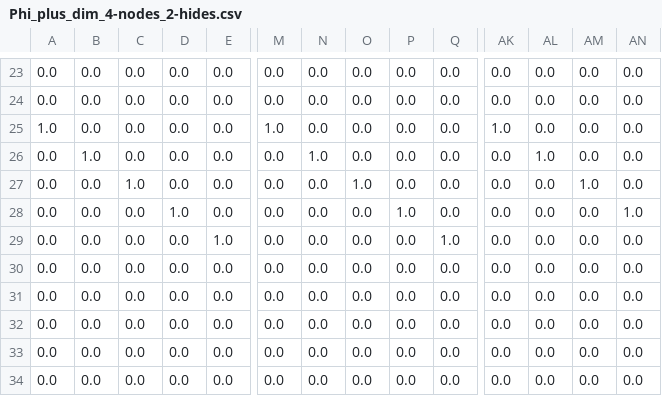
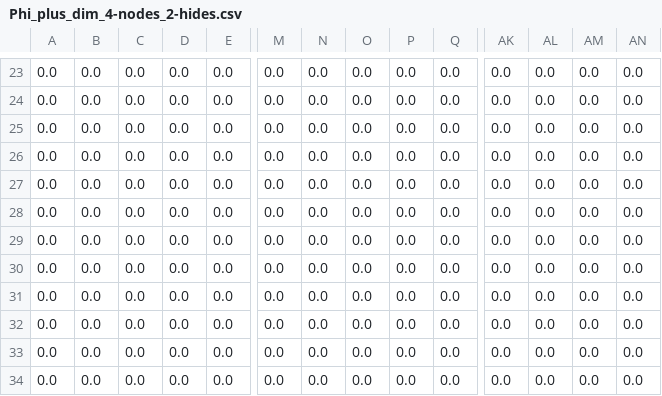
Before and after one commit to belindamef/my_master_project, a CSV file: code/stoch_matrices/Phi_plus_dim_4-nodes_2-hides.csv, drawn as a sheet; only a part is shown, gaps mark what is left out; the diff covers the shown part only; the diff names each change by its address in the sheet, - before the commit and + after, or states it on an @@ line.

```diff
--- a/code/stoch_matrices/Phi_plus_dim_4-nodes_2-hides.csv
+++ b/code/stoch_matrices/Phi_plus_dim_4-nodes_2-hides.csv
-A25: 1.0
+A25: 0.0
-M25: 1.0
+M25: 0.0
-AK25: 1.0
+AK25: 0.0
-B26: 1.0
+B26: 0.0
-N26: 1.0
+N26: 0.0
-AL26: 1.0
+AL26: 0.0
-C27: 1.0
+C27: 0.0
-O27: 1.0
+O27: 0.0
-AM27: 1.0
+AM27: 0.0
-D28: 1.0
+D28: 0.0
-P28: 1.0
+P28: 0.0
-AN28: 1.0
+AN28: 0.0
-E29: 1.0
+E29: 0.0
-Q29: 1.0
+Q29: 0.0
```
Also changed, not shown: 58 edited cells elsewhere in this file, code/stoch_matrices/Phi_minus_dim_4-nodes_2-hides.csv, code/stoch_matrices/Phi_minus_one_4-nodes_2-hides.csv, 23 other files.
